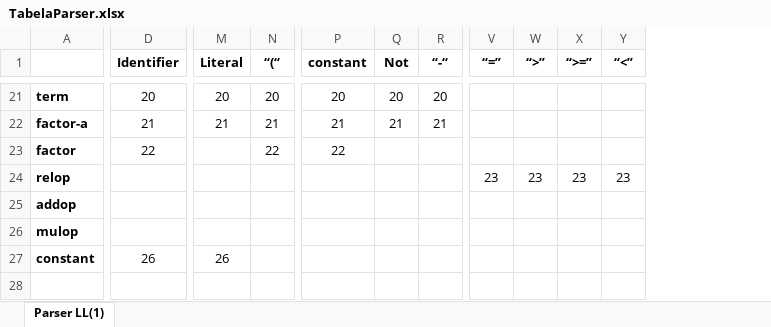
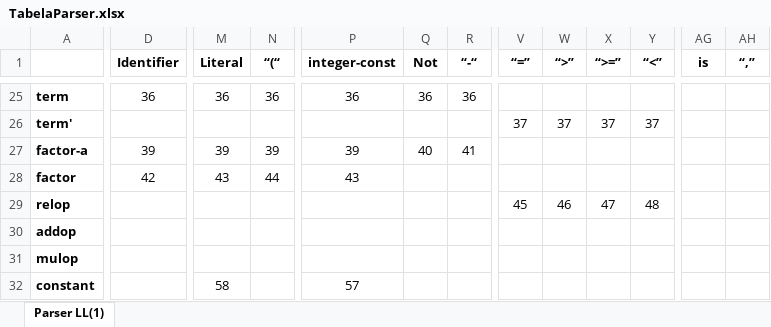
Before and after one commit to rodrigorcarmo/Compilador, an Excel workbook: TabelaParser.xlsx, sheet Parser LL(1), drawn as a sheet; only a part is shown, gaps mark what is left out; values as stored, in another font and other column widths than the file's, no borders; removed rows and columns are numbered as before the commit, all else as after; rows hold the shown columns only; the diff covers the shown part only; the diff names each change by its address in the sheet, - before the commit and + after, or states it on an @@ line.

Commit message:
Correções
Algumas correções nas regras da gramática, na tabela first e follow e
na tabela do parser

```diff
--- a/TabelaParser.xlsx (sheet Parser LL(1))
+++ b/TabelaParser.xlsx (sheet Parser LL(1))
-column P (constant), rows 21-23: 20 | 21 | 22
+column P (integer-const), row 25: 36; rows 27-32: 39 | 43 |  |  |  | 57
+column AG (is), empty
+column AH (“,”), empty
-D25 (Identifier): 20
+D25 (Identifier): 36
-M25 (Literal): 20
+M25 (Literal): 36
-N25 (“(“): 20
+N25 (“(“): 36
-Q25 (Not): 20
+Q25 (Not): 36
-R25 (“-“): 20
+R25 (“-“): 36
+row 26: term' |  |  |  |  |  |  | 37 | 37 | 37 | 37
-D27 (Identifier): 21
+D27 (Identifier): 39
-M27 (Literal): 21
+M27 (Literal): 39
-N27 (“(“): 21
+N27 (“(“): 39
-Q27 (Not): 21
+Q27 (Not): 40
-R27 (“-“): 21
+R27 (“-“): 41
-D28 (Identifier): 22
+D28 (Identifier): 42
-M28 (Literal): (empty)
+M28 (Literal): 43
-N28 (“(“): 22
+N28 (“(“): 44
-V29 (“=”): 23
+V29 (“=”): 45
-W29 (“>”): 23
+W29 (“>”): 46
-X29 (“>=”): 23
+X29 (“>=”): 47
-Y29 (“<”): 23
+Y29 (“<”): 48
-D32 (Identifier): 26
+D32 (Identifier): (empty)
-M32 (Literal): 26
+M32 (Literal): 58
```
Also changed, not shown: 4 added rows and 62 edited cells elsewhere in this sheet, 4 other files.
